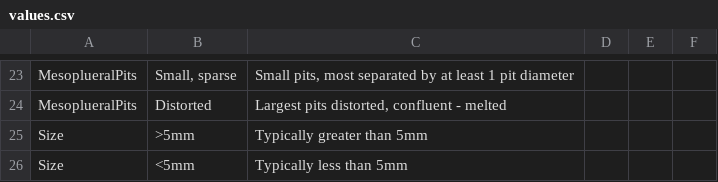
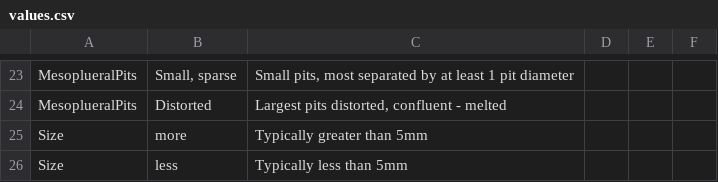
Before and after one commit to Leptinotarsa/TomboyCeratina, a CSV file: identikit/kb/biscuits/values.csv, drawn as a sheet; only a part is shown, gaps mark what is left out.

```diff
--- a/identikit/kb/biscuits/values.csv
+++ b/identikit/kb/biscuits/values.csv
@@ -24,3 +24,3 @@ MesoplueralPits,"Small, sparse","Small pits, most separated by at least 1 pit di
 MesoplueralPits,Distorted,"Largest pits distorted, confluent - melted",,,
-Size,>5mm,Typically greater than 5mm,,,
-Size,<5mm,Typically less than 5mm,,,
+Size,more,Typically greater than 5mm,,,
+Size,less,Typically less than 5mm,,,
```
Also changed, not shown: identikit/kb/biscuits/taxa.csv.
